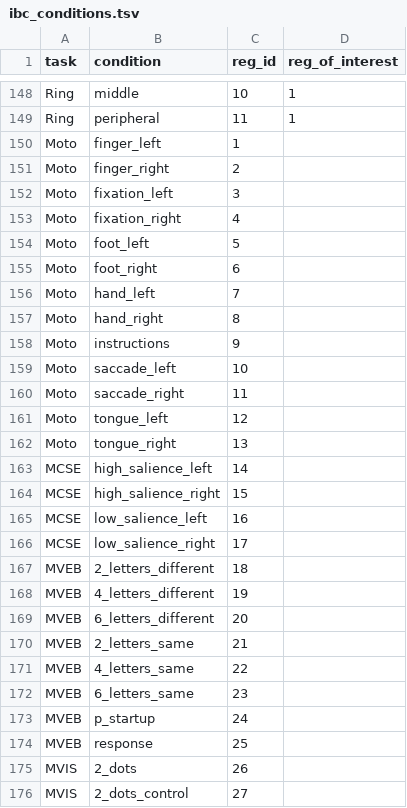
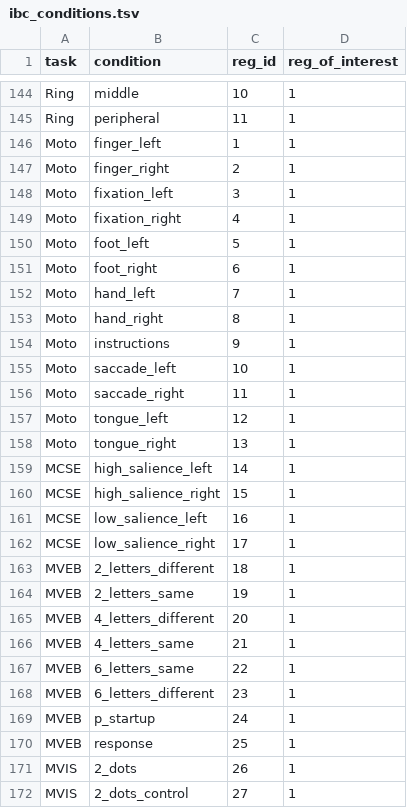
Before and after one commit to DiedrichsenLab/Functional_Fusion, a TSV file: preprocessing/ibc_conditions.tsv, drawn as a sheet; only a part is shown, gaps mark what is left out; the diff covers the shown part only.

Commit message:
DOC: more adjustments in sess, task and cond descriptions

```diff
--- a/preprocessing/ibc_conditions.tsv
+++ b/preprocessing/ibc_conditions.tsv
@@ -149,28 +145,28 @@ Ring	middle	10	1
 Ring	peripheral	11	1
-Moto	finger_left	1	
-Moto	finger_right	2	
-Moto	fixation_left	3	
-Moto	fixation_right	4	
-Moto	foot_left	5	
-Moto	foot_right	6	
-Moto	hand_left	7	
-Moto	hand_right	8	
-Moto	instructions	9	
-Moto	saccade_left	10	
-Moto	saccade_right	11	
-Moto	tongue_left	12	
-Moto	tongue_right	13	
-MCSE	high_salience_left	14	
-MCSE	high_salience_right	15	
-MCSE	low_salience_left	16	
-MCSE	low_salience_right	17	
-MVEB	2_letters_different	18	
-MVEB	4_letters_different	19	
-MVEB	6_letters_different	20	
-MVEB	2_letters_same	21	
-MVEB	4_letters_same	22	
-MVEB	6_letters_same	23	
-MVEB	p_startup	24	
-MVEB	response	25	
-MVIS	2_dots	26	
-MVIS	2_dots_control	27	
+Moto	finger_left	1	1
+Moto	finger_right	2	1
+Moto	fixation_left	3	1
+Moto	fixation_right	4	1
+Moto	foot_left	5	1
+Moto	foot_right	6	1
+Moto	hand_left	7	1
+Moto	hand_right	8	1
+Moto	instructions	9	1
+Moto	saccade_left	10	1
+Moto	saccade_right	11	1
+Moto	tongue_left	12	1
+Moto	tongue_right	13	1
+MCSE	high_salience_left	14	1
+MCSE	high_salience_right	15	1
+MCSE	low_salience_left	16	1
+MCSE	low_salience_right	17	1
+MVEB	2_letters_different	18	1
+MVEB	2_letters_same	19	1
+MVEB	4_letters_different	20	1
+MVEB	4_letters_same	21	1
+MVEB	6_letters_same	22	1
+MVEB	6_letters_different	23	1
+MVEB	p_startup	24	1
+MVEB	response	25	1
+MVIS	2_dots	26	1
+MVIS	2_dots_control	27	1
```
Also changed, not shown: 4 removed rows and 64 edited cells elsewhere in this file, preprocessing/ibc_sessions_structure.tsv.
